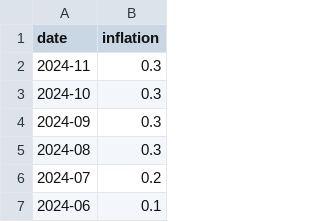
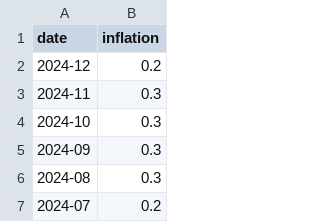
Before and after one commit to big4credit/data-inflation-cpi, a CSV file: data/inflation-core-adj-mom.csv, drawn as a sheet; only a part is shown; the shorter side is filled out with more unchanged rows.

```diff
--- a/data/inflation-core-adj-mom.csv
+++ b/data/inflation-core-adj-mom.csv
@@ -1,2 +1,3 @@
 date,inflation
+2024-12,0.2
 2024-11,0.3
```
Also changed, not shown: data/inflation-all-items-mom.csv, data/inflation-all-items-yoy.csv, 9 other files.
